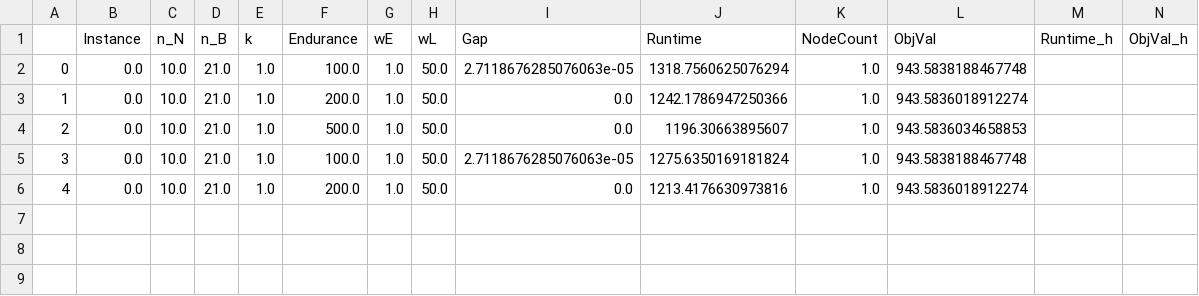
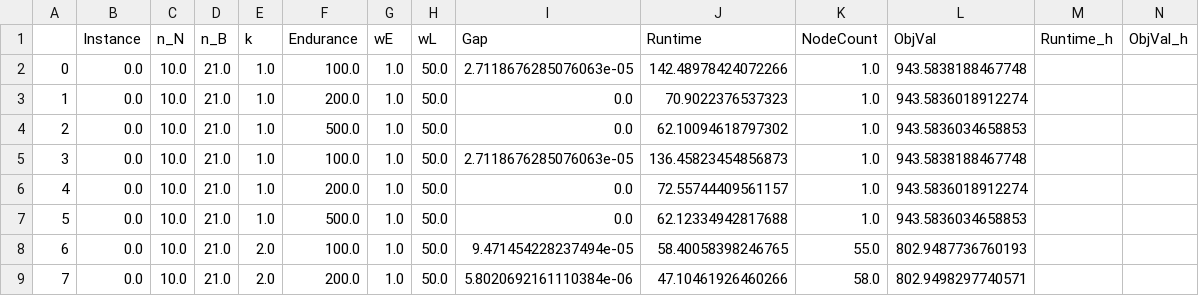
Before and after one commit to z72vamac/Location_Barriers, a CSV file: resultados/results_nolazy_A4.csv, drawn as a sheet.

```diff
--- a/resultados/results_nolazy_A4.csv
+++ b/resultados/results_nolazy_A4.csv
@@ -1,6 +1,9 @@
 ,Instance,n_N,n_B,k,Endurance,wE,wL,Gap,Runtime,NodeCount,ObjVal,Runtime_h,ObjVal_h
-0,0.0,10.0,21.0,1.0,100.0,1.0,50.0,2.7118676285076063e-05,1318.7560625076294,1.0,943.5838188467748,,
-1,0.0,10.0,21.0,1.0,200.0,1.0,50.0,0.0,1242.1786947250366,1.0,943.5836018912274,,
-2,0.0,10.0,21.0,1.0,500.0,1.0,50.0,0.0,1196.30663895607,1.0,943.5836034658853,,
-3,0.0,10.0,21.0,1.0,100.0,1.0,50.0,2.7118676285076063e-05,1275.6350169181824,1.0,943.5838188467748,,
-4,0.0,10.0,21.0,1.0,200.0,1.0,50.0,0.0,1213.4176630973816,1.0,943.5836018912274,,
+0,0.0,10.0,21.0,1.0,100.0,1.0,50.0,2.7118676285076063e-05,142.48978424072266,1.0,943.5838188467748,,
+1,0.0,10.0,21.0,1.0,200.0,1.0,50.0,0.0,70.9022376537323,1.0,943.5836018912274,,
+2,0.0,10.0,21.0,1.0,500.0,1.0,50.0,0.0,62.10094618797302,1.0,943.5836034658853,,
+3,0.0,10.0,21.0,1.0,100.0,1.0,50.0,2.7118676285076063e-05,136.45823454856873,1.0,943.5838188467748,,
+4,0.0,10.0,21.0,1.0,200.0,1.0,50.0,0.0,72.55744409561157,1.0,943.5836018912274,,
+5,0.0,10.0,21.0,1.0,500.0,1.0,50.0,0.0,62.12334942817688,1.0,943.5836034658853,,
+6,0.0,10.0,21.0,2.0,100.0,1.0,50.0,9.471454228237494e-05,58.40058398246765,55.0,802.9487736760193,,
+7,0.0,10.0,21.0,2.0,200.0,1.0,50.0,5.8020692161110384e-06,47.10461926460266,58.0,802.9498297740571,,
```
Also changed, not shown: 4 other files.
